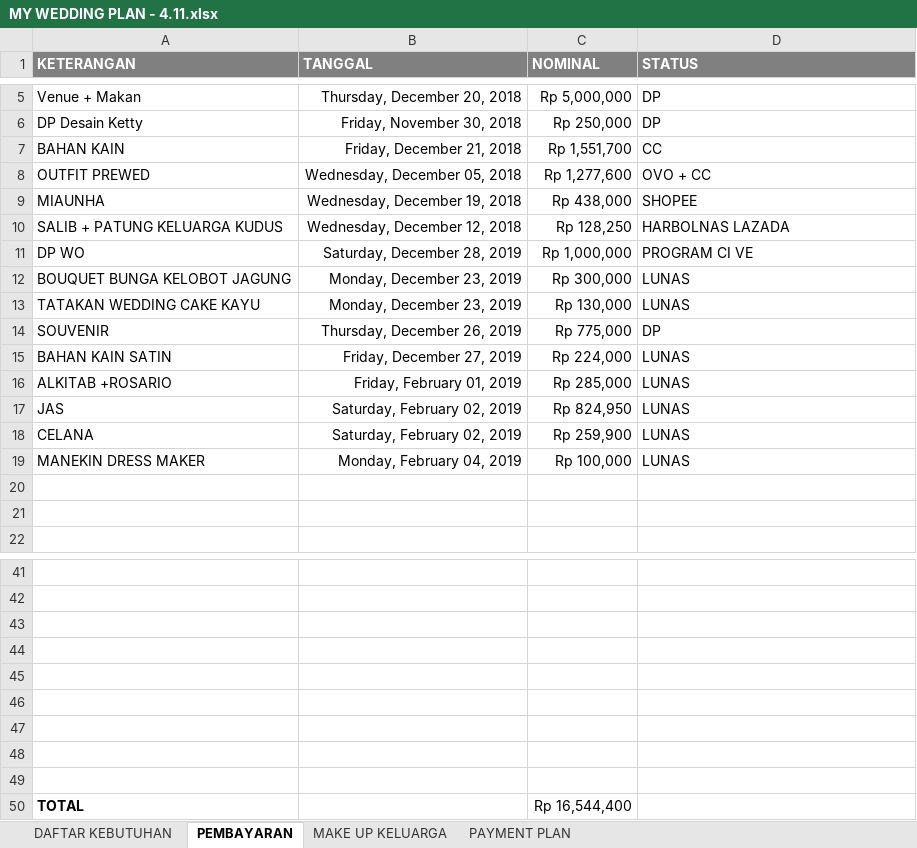
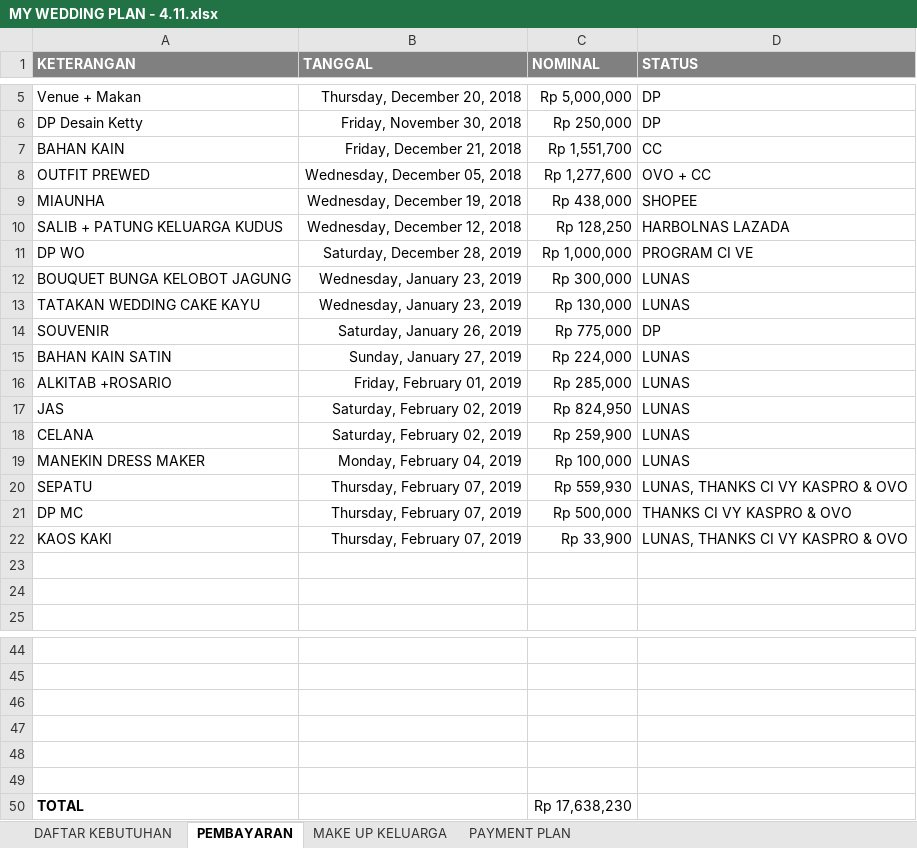
Before and after one commit to ricmawan/projects, an Excel workbook: incrediblejournEYBEEwithyou/MY WEDDING PLAN - 4.11.xlsx, sheet PEMBAYARAN, drawn as a sheet; only a part is shown, gaps mark what is left out; values as stored, in another font and other column widths than the file's, no borders; removed rows and columns are numbered as before the commit, all else as after; the diff names each change by its address in the sheet, - before the commit and + after, or states it on an @@ line.

```diff
--- a/incrediblejournEYBEEwithyou/MY WEDDING PLAN - 4.11.xlsx (sheet PEMBAYARAN)
+++ b/incrediblejournEYBEEwithyou/MY WEDDING PLAN - 4.11.xlsx (sheet PEMBAYARAN)
-B12:B13 (TANGGAL): Monday, December 23, 2019
+B12:B13 (TANGGAL): Wednesday, January 23, 2019
-B14 (TANGGAL): Thursday, December 26, 2019
+B14 (TANGGAL): Saturday, January 26, 2019
-B15 (TANGGAL): Friday, December 27, 2019
+B15 (TANGGAL): Sunday, January 27, 2019
+row 20: SEPATU | Thursday, February 07, 2019 | Rp 559,930 | LUNAS, THANKS CI VY KASPRO & OVO
+row 21: DP MC | Thursday, February 07, 2019 | Rp 500,000 | THANKS CI VY KASPRO & OVO
+row 22: KAOS KAKI | Thursday, February 07, 2019 | Rp 33,900 | LUNAS, THANKS CI VY KASPRO & OVO
-row 47: (empty)
-row 48: (empty)
-row 49: (empty)
-C50 (NOMINAL): Rp 16,544,400
+C50 (NOMINAL): Rp 17,638,230
```
Also changed, not shown: sheet DAFTAR KEBUTUHAN, formulas that keep their value.
